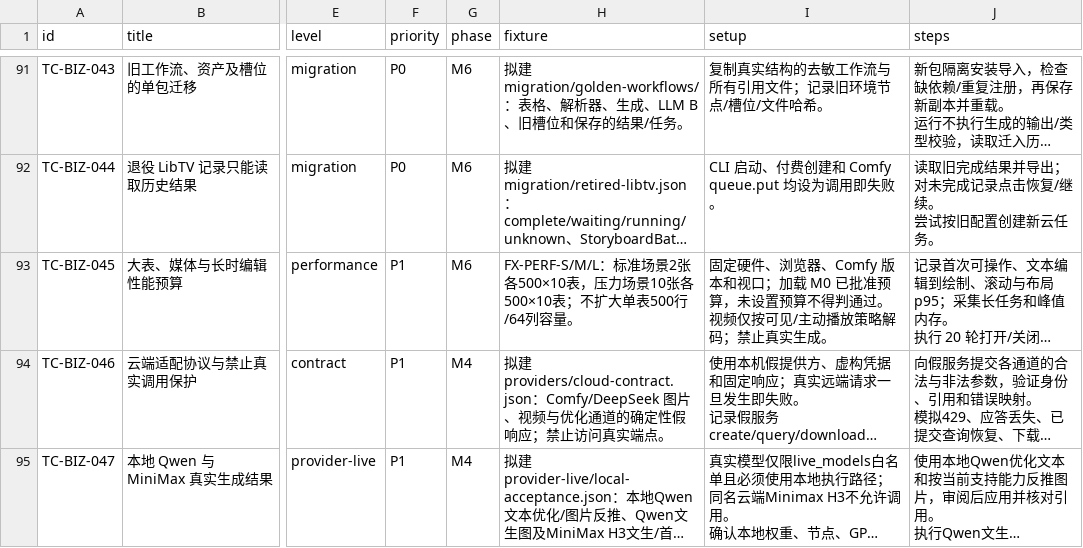
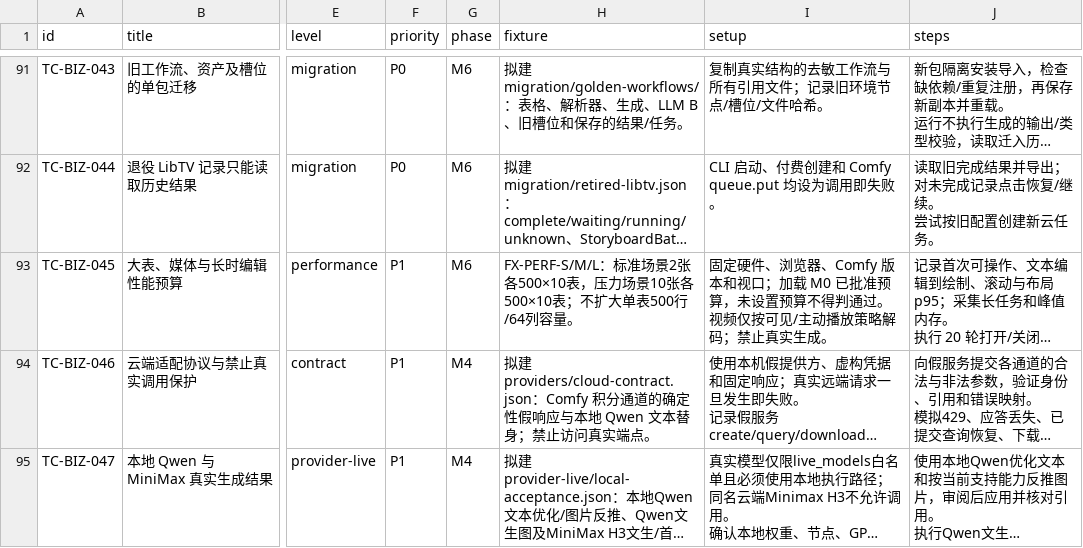
Before and after one commit to TeutonicMepheles/ComfyUI-DAELab-Creative-Studio, a CSV file: docs/migration-blueprint/tests.csv, drawn as a sheet; only a part is shown, gaps mark what is left out; long unchanged cells end in …; the diff covers the shown part only; the diff names each change by its address in the sheet, - before the commit and + after, or states it on an @@ line.

```diff
--- a/docs/migration-blueprint/tests.csv
+++ b/docs/migration-blueprint/tests.csv
-H94 (fixture): …建 providers/cloud-contract.json：Comfy/DeepSeek 图片、视频与优化通道的确定性假响应；禁止访…
+H94 (fixture): …建 providers/cloud-contract.json：Comfy 积分通道的确定性假响应与本地 Qwen 文本替身；禁止访…
```
Also changed, not shown: 3 edited cells elsewhere in this file, docs/migration-blueprint/features.csv, docs/migration-blueprint/usecases.csv, 10 other files.
